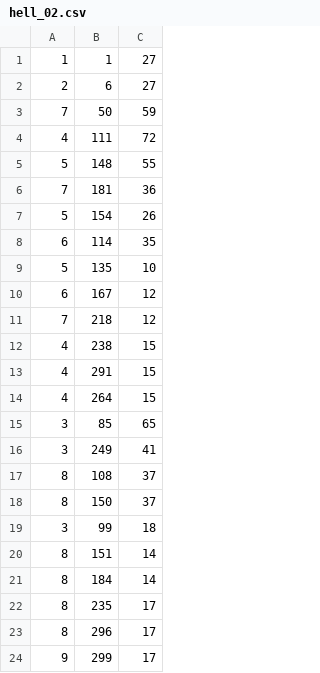
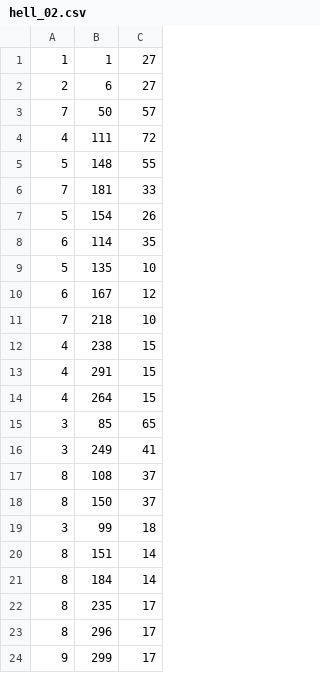
Before and after one commit to APairOfTwo/TAOBZ, a CSV file: res/csv/hell_02.csv, drawn as a sheet.

```diff
--- a/res/csv/hell_02.csv
+++ b/res/csv/hell_02.csv
@@ -2,6 +2,6 @@
 2;6;27
-7;50;59
+7;50;57
 4;111;72
 5;148;55
-7;181;36
+7;181;33
 5;154;26
@@ -10,3 +10,3 @@
 6;167;12
-7;218;12
+7;218;10
 4;238;15
```
Also changed, not shown: res/csv/hell_03.csv, 11 other files.
